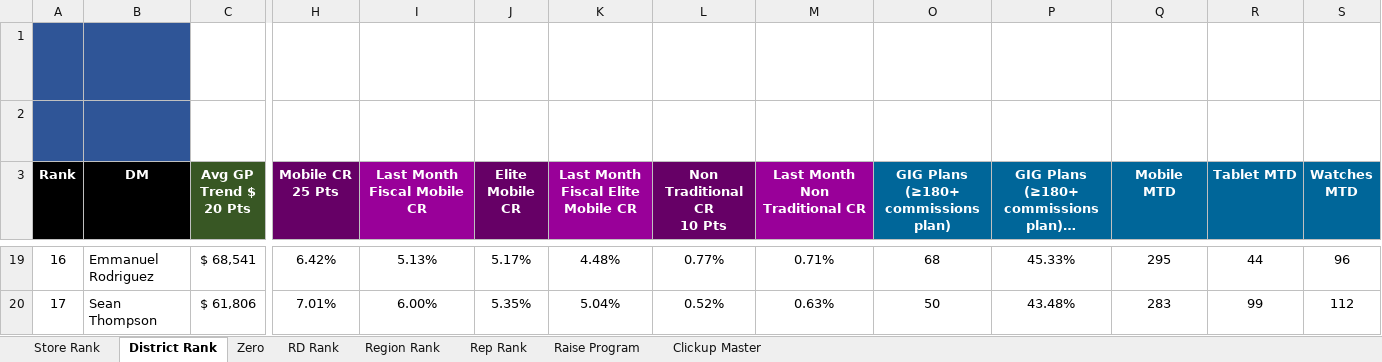
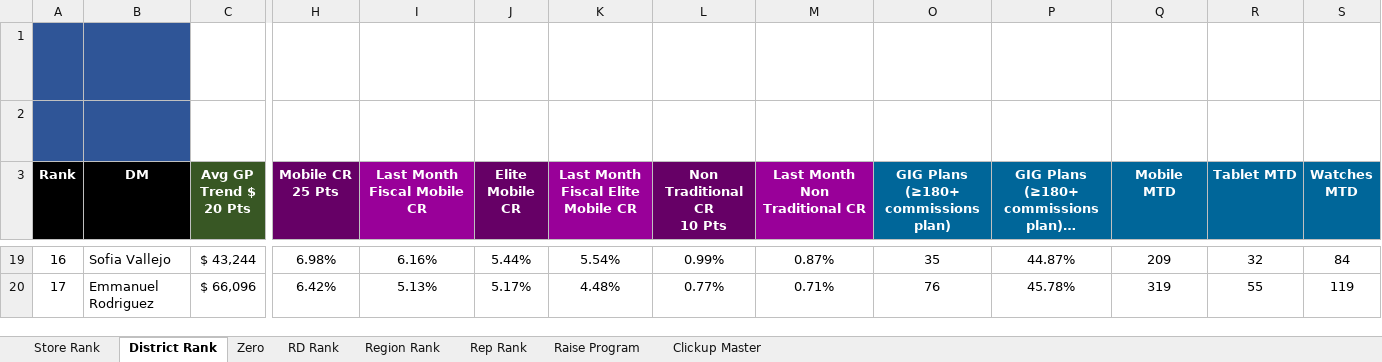
Before and after one commit to BlufoxMobile/Daily-Sales-Report, an Excel workbook: data/Sales Report.xlsx, sheet District Rank, drawn as a sheet; only a part is shown, gaps mark what is left out; long unchanged cells end in …; values as stored, in another font and other column widths than the file's, no borders; charts and pictures and conditional formats not drawn; the diff covers the shown part only; the diff names each change by its address in the sheet, - before the commit and + after, or states it on an @@ line.

```diff
--- a/data/Sales Report.xlsx (sheet District Rank)
+++ b/data/Sales Report.xlsx (sheet District Rank)
-B19 (DM): Emmanuel Rodriguez
+B19 (DM): Sofia Vallejo
-C19 (Avg GP Trend $ 20 Pts): $ 68,541
+C19 (Avg GP Trend $ 20 Pts): $ 43,244
-H19 (Mobile CR 25 Pts): 6.42%
+H19 (Mobile CR 25 Pts): 6.98%
-I19 (Last Month Fiscal Mobile CR): 5.13%
+I19 (Last Month Fiscal Mobile CR): 6.16%
-J19 (Elite Mobile CR): 5.17%
+J19 (Elite Mobile CR): 5.44%
-K19: 4.48%
+K19: 5.54%
-L19 (Non Traditional CR 10 Pts): 0.77%
+L19 (Non Traditional CR 10 Pts): 0.99%
-M19 (Last Month Non Traditional CR): 0.71%
+M19 (Last Month Non Traditional CR): 0.87%
-O19: 68
+O19: 35
-P19: 45.33%
+P19: 44.87%
-Q19 (Mobile MTD): 295
+Q19 (Mobile MTD): 209
-R19 (Tablet MTD): 44
+R19 (Tablet MTD): 32
-S19 (Watches MTD): 96
+S19 (Watches MTD): 84
-B20 (DM): Sean Thompson
+B20 (DM): Emmanuel Rodriguez
-C20 (Avg GP Trend $ 20 Pts): $ 61,806
+C20 (Avg GP Trend $ 20 Pts): $ 66,096
-H20 (Mobile CR 25 Pts): 7.01%
+H20 (Mobile CR 25 Pts): 6.42%
-I20 (Last Month Fiscal Mobile CR): 6.00%
+I20 (Last Month Fiscal Mobile CR): 5.13%
-J20 (Elite Mobile CR): 5.35%
+J20 (Elite Mobile CR): 5.17%
-K20: 5.04%
+K20: 4.48%
-L20 (Non Traditional CR 10 Pts): 0.52%
+L20 (Non Traditional CR 10 Pts): 0.77%
-M20 (Last Month Non Traditional CR): 0.63%
+M20 (Last Month Non Traditional CR): 0.71%
-O20: 50
+O20: 76
-P20: 43.48%
+P20: 45.78%
-Q20 (Mobile MTD): 283
+Q20 (Mobile MTD): 319
-R20 (Tablet MTD): 99
+R20 (Tablet MTD): 55
-S20 (Watches MTD): 112
+S20 (Watches MTD): 119
```
Also changed, not shown: 14 added rows, 14 removed rows and 197 edited cells elsewhere in this sheet, sheet Rep Rank, sheet Store Rank, sheet Zero, sheet Region Rank, sheet RD Rank, sheet Raise Program, hidden cells.
